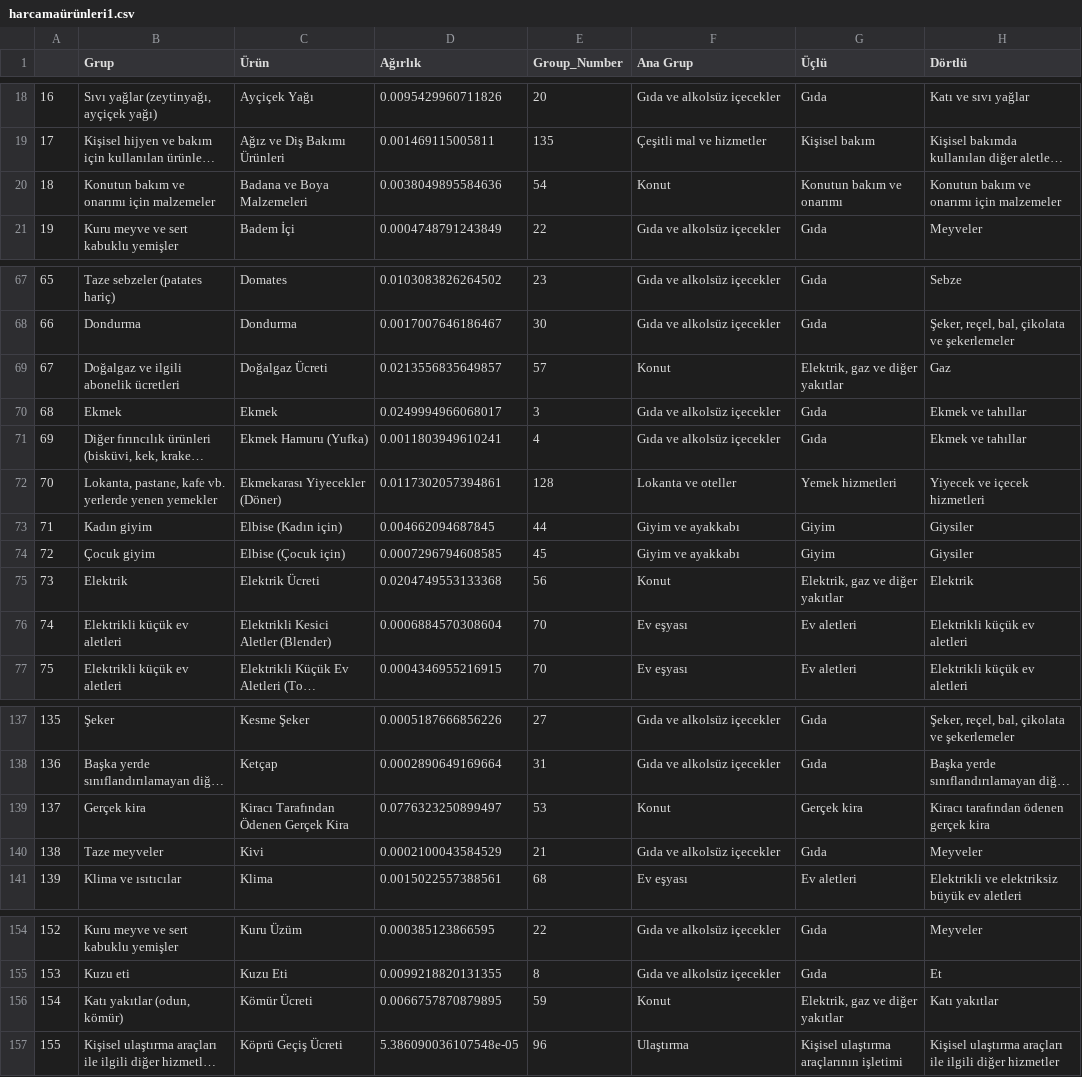
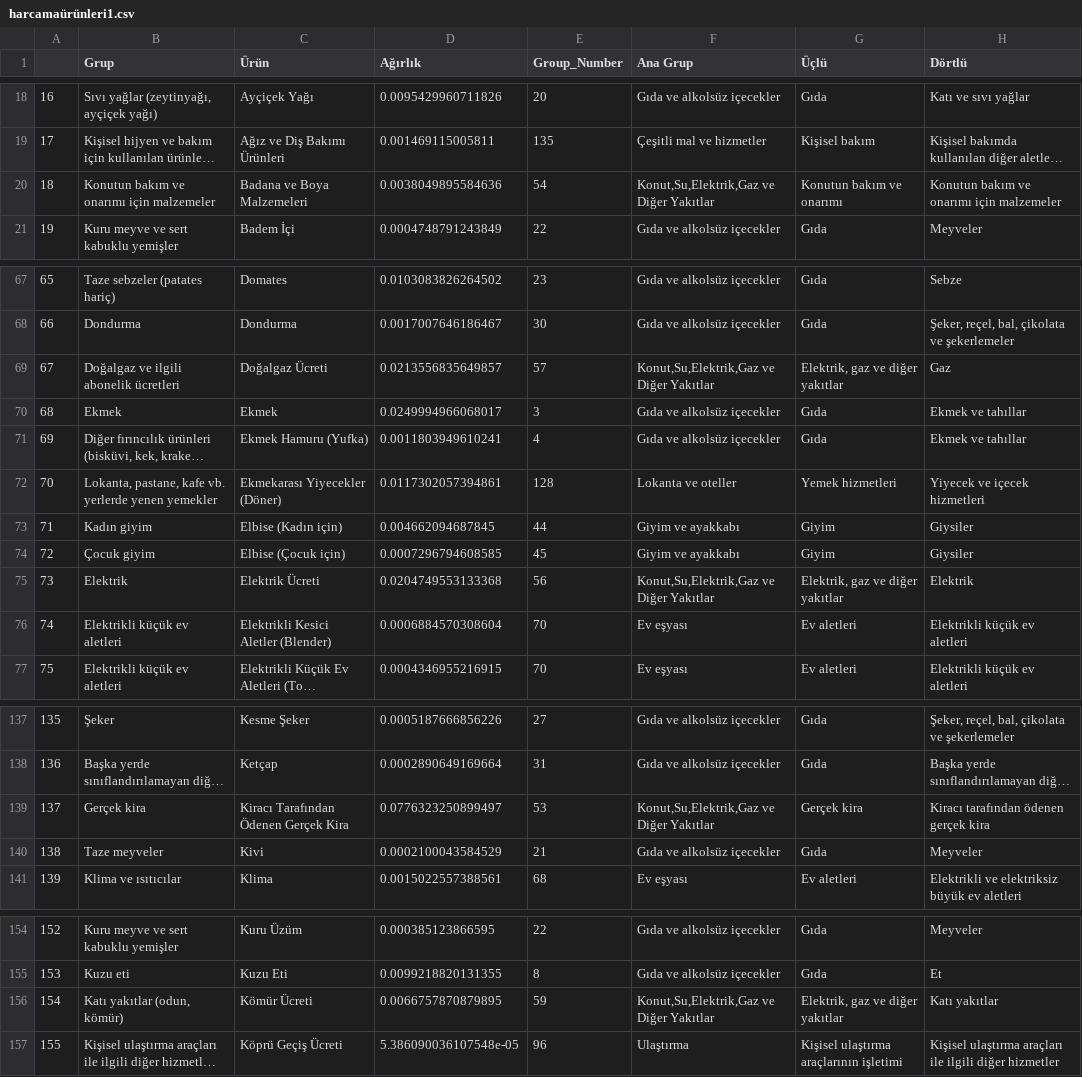
Before and after one commit to kaboya19/web-tufe-flask, a CSV file: harcamaürünleri1.csv, drawn as a sheet; only a part is shown, gaps mark what is left out; long unchanged cells end in …; the diff covers the shown part only; the diff names each change by its address in the sheet, - before the commit and + after, or states it on an @@ line.

Commit message:
Update harcamaürünleri1.csv

```diff
--- a/harcamaürünleri1.csv
+++ b/harcamaürünleri1.csv
-F20 (Ana Grup): Konut
+F20 (Ana Grup): Konut,Su,Elektrik,Gaz ve Diğer Yakıtlar
-F69 (Ana Grup): Konut
+F69 (Ana Grup): Konut,Su,Elektrik,Gaz ve Diğer Yakıtlar
-F75 (Ana Grup): Konut
+F75 (Ana Grup): Konut,Su,Elektrik,Gaz ve Diğer Yakıtlar
-F139 (Ana Grup): Konut
+F139 (Ana Grup): Konut,Su,Elektrik,Gaz ve Diğer Yakıtlar
-F156 (Ana Grup): Konut
+F156 (Ana Grup): Konut,Su,Elektrik,Gaz ve Diğer Yakıtlar
```
Also changed, not shown: 4 edited cells elsewhere in this file.
